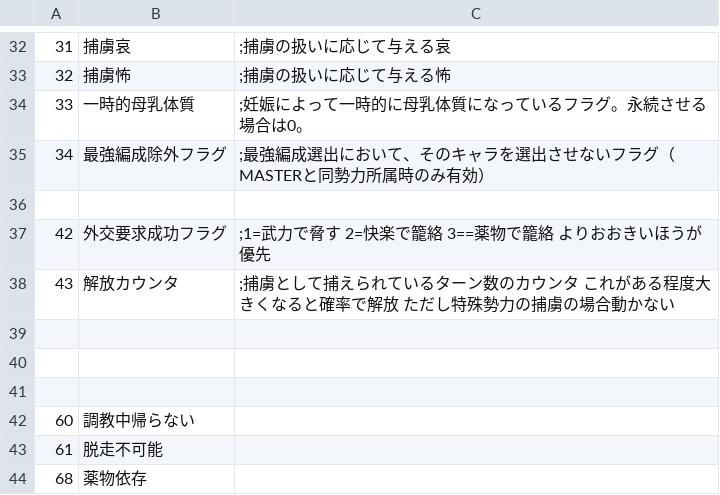
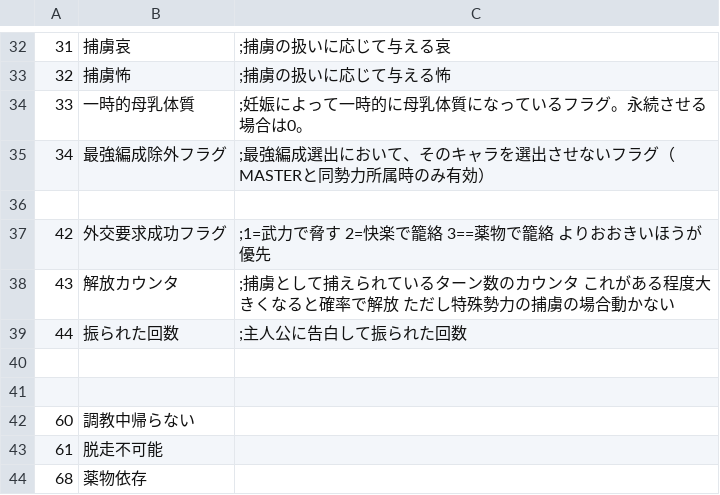
Before and after one commit to wamekukyouzin/eratohoK, a CSV file: CSV/CFLAG.CSV, drawn as a sheet; only a part is shown, gaps mark what is left out.

Commit message:
CFLAG:44を振られた回数に置き換え。

```diff
--- a/CSV/CFLAG.CSV
+++ b/CSV/CFLAG.CSV
@@ -38,3 +38,3 @@
 43,解放カウンタ,	;捕虜として捕えられているターン数のカウンタ これがある程度大きくなると確率で解放　ただし特殊勢力の捕虜の場合動かない
-
+44,振られた回数,	;主人公に告白して振られた回数
 
```
Also changed, not shown: 1 other file.
